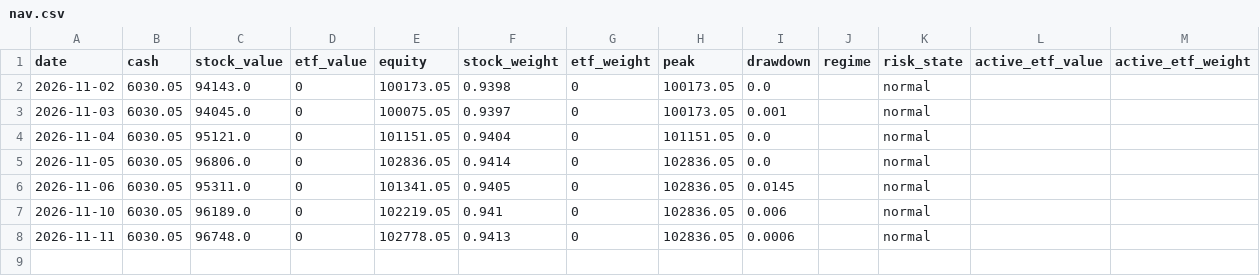
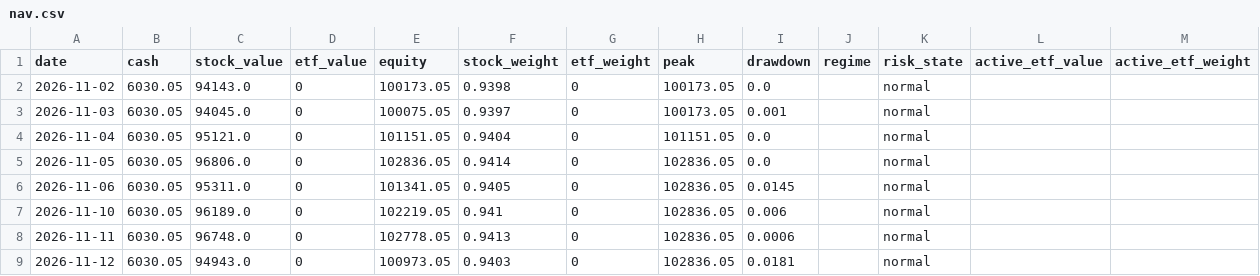
Before and after one commit to ice-tong/a-stock-investment, a CSV file: accounts/challenger/s003/nav.csv, drawn as a sheet.

Commit message:
[qoder-cn-cron] challenger: 2026-11-12 结算，看板已同步

```diff
--- a/accounts/challenger/s003/nav.csv
+++ b/accounts/challenger/s003/nav.csv
@@ -8 +8,2 @@ date,cash,stock_value,etf_value,equity,stock_weight,etf_weight,peak,drawdown,reg
 2026-11-11,6030.05,96748.0,0,102778.05,0.9413,0,102836.05,0.0006,,normal,,
+2026-11-12,6030.05,94943.0,0,100973.05,0.9403,0,102836.05,0.0181,,normal,,
```
Also changed, not shown: 5 other files.
